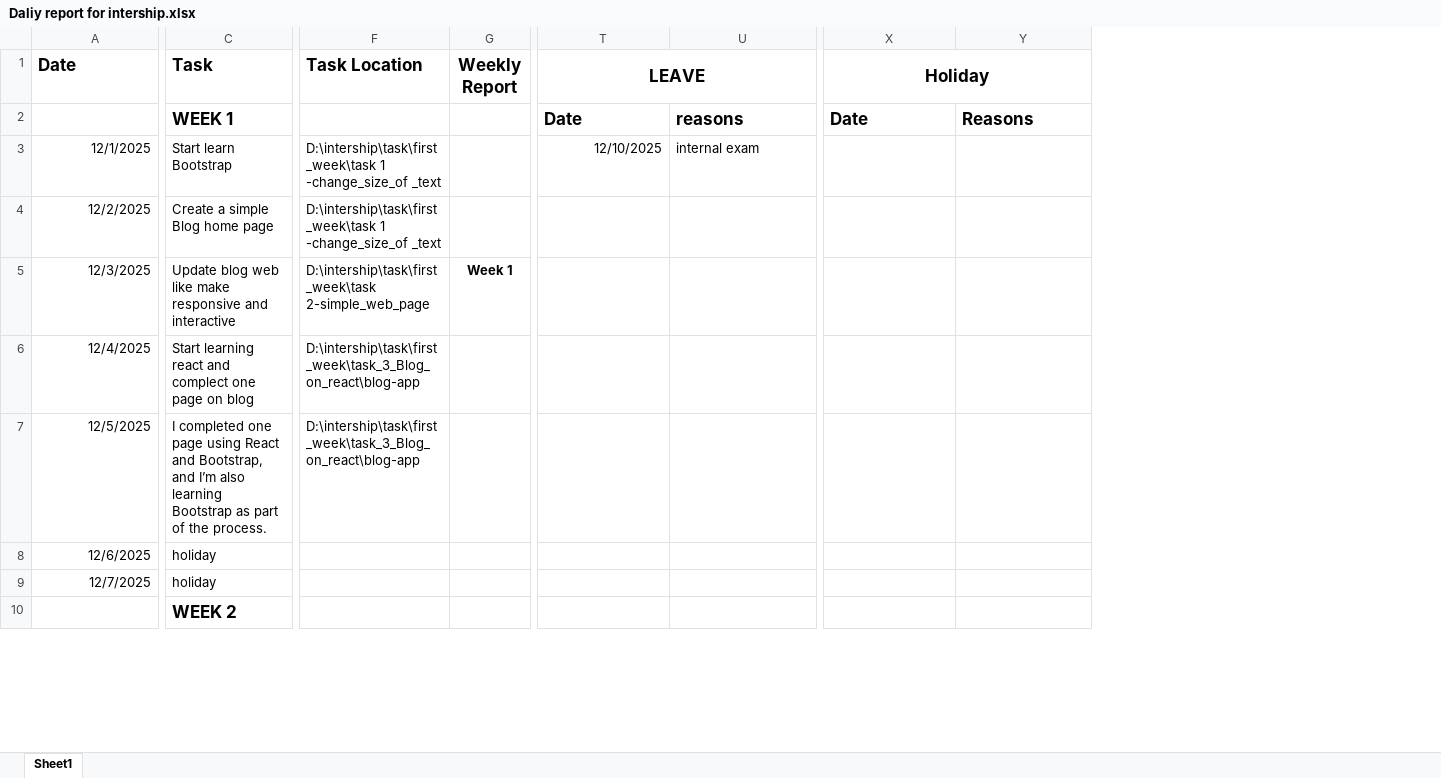
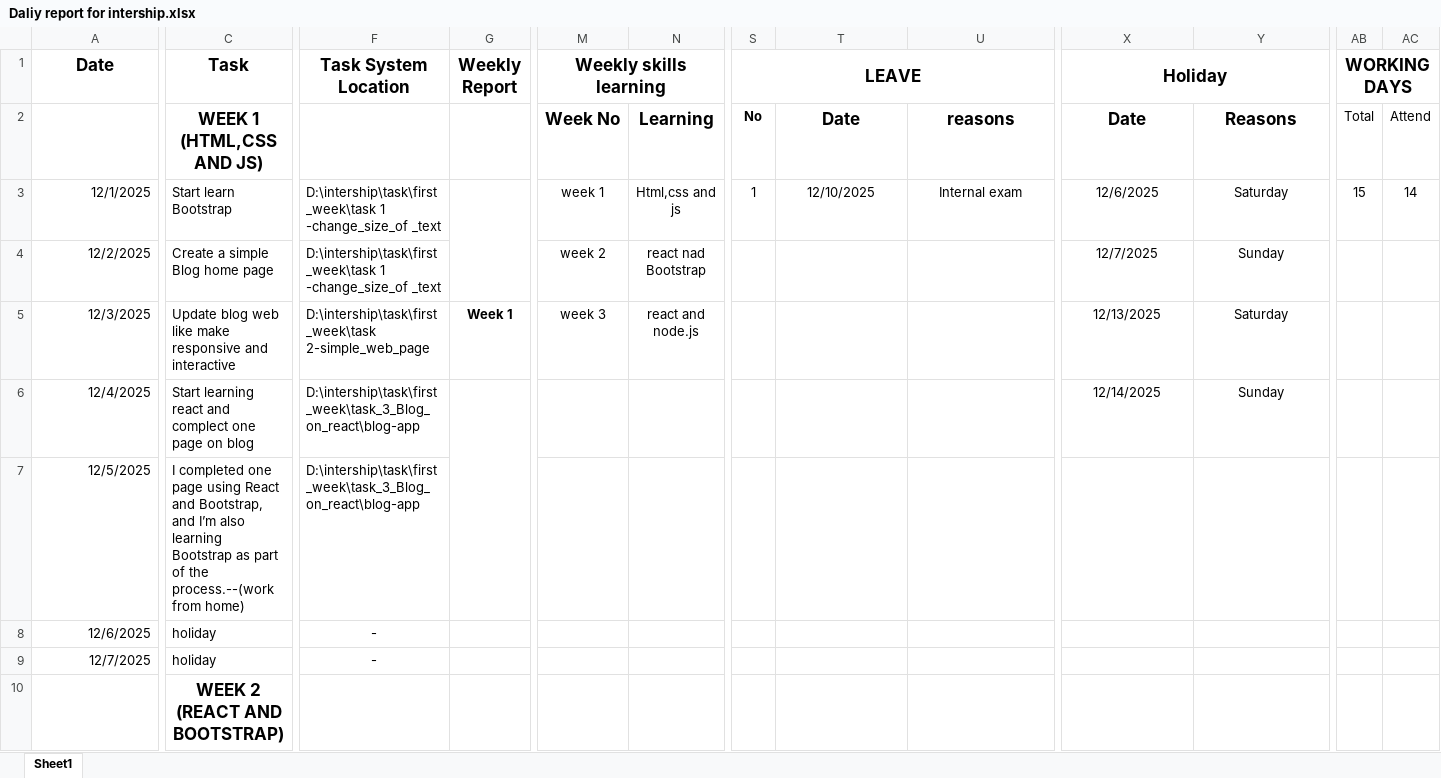
Before and after one commit to AakashChidambaranathan/Intership_task, an Excel workbook: Daliy report for intership.xlsx, sheet Sheet1, drawn as a sheet; only a part is shown, gaps mark what is left out; values as stored, in another font and other column widths than the file's, no borders; removed rows and columns are numbered as before the commit, all else as after; the diff covers the shown part only; the diff names each change by its address in the sheet, - before the commit and + after, or states it on an @@ line.

```diff
--- a/Daliy report for intership.xlsx (sheet Sheet1)
+++ b/Daliy report for intership.xlsx (sheet Sheet1)
+column M (Weekly skills learning), rows 2-5: Week No | week 1 | week 2 | week 3
+column N, rows 2-5: Learning | Html,css and js | react nad Bootstrap | react and node.js
+column S (LEAVE), rows 2-3: No | 1
+column AB (WORKING DAYS), rows 2-3: Total | 15
+column AC, rows 2-3: Attend | 14
-A1:F1 alignment: left
+A1:F1 alignment: center
-F1: Task Location
+F1: Task System Location
-T1: LEAVE
+T1: (empty)
-T1:U1 merged
-C2 (Task): WEEK 1
+C2 (Task): WEEK 1 (HTML,CSS AND JS)
-C2 alignment: left
+C2 alignment: center
-T2:U2 alignment: left
+T2:U2 alignment: center
-X2:Y2 alignment: left
+X2:Y2 alignment: center
+G3:G4 merged
-T3 alignment: right
+T3 alignment: center
-U3: internal exam
+U3: Internal exam
-U3 alignment: left
+U3 alignment: center
-X3 (Holiday): (empty)
+X3 (Holiday): 12/6/2025
-Y3: (empty)
+Y3: Saturday
-X4 (Holiday): (empty)
+X4 (Holiday): 12/7/2025
-Y4: (empty)
+Y4: Sunday
-X5 (Holiday): (empty)
+X5 (Holiday): 12/13/2025
-Y5: (empty)
+Y5: Saturday
+G6:G7 merged
-X6 (Holiday): (empty)
+X6 (Holiday): 12/14/2025
-Y6: (empty)
+Y6: Sunday
-C7 (Task): …of the process.
+C7 (Task): …of the process.--(work from home)
-F8:F9 (Task System Location): (empty)
+F8:F9 (Task System Location): -
-C10 (Task): WEEK 2
+C10 (Task): WEEK 2 (REACT AND BOOTSTRAP)
-C10 alignment: left
+C10 alignment: center
```
Also changed, not shown: 2 added columns, 3 removed columns, 10 edited cells, cell formats and merged cells elsewhere in this sheet, 1 other file.
